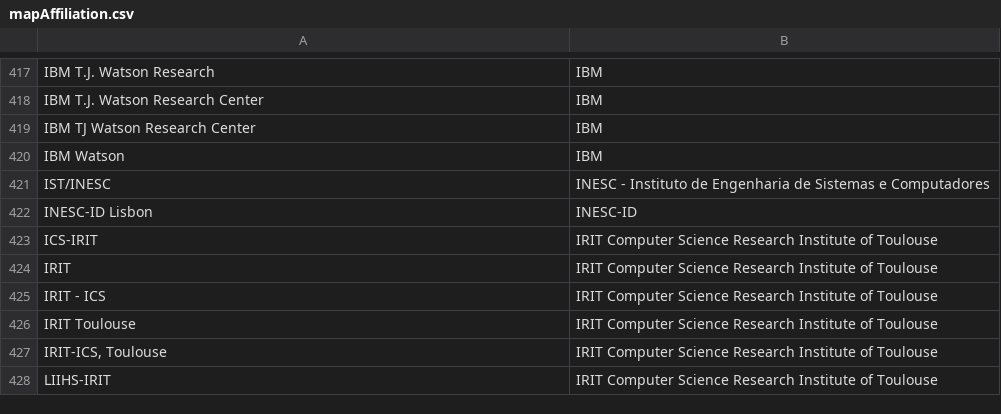
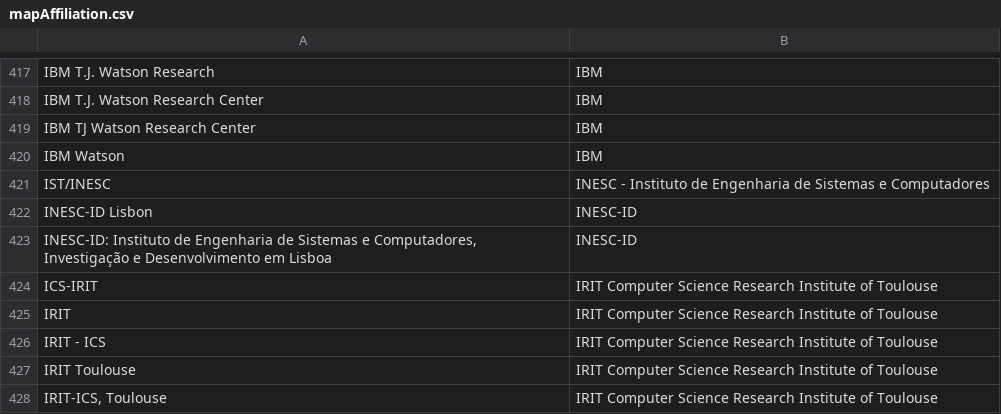
Before and after one commit to sven-mayer/chi-statistics, a CSV file: utils/mapAffiliation.csv, drawn as a sheet; only a part is shown, gaps mark what is left out; the shorter side is filled out with more unchanged rows.

Commit message:
added oc 2024 data

```diff
--- a/utils/mapAffiliation.csv
+++ b/utils/mapAffiliation.csv
@@ -422,2 +422,3 @@ IST/INESC,INESC - Instituto de Engenharia de Sistemas e Computadores
 INESC-ID Lisbon,INESC-ID
+"INESC-ID: Instituto de Engenharia de Sistemas e Computadores, Investigação e Desenvolvimento em Lisboa",INESC-ID
 ICS-IRIT,IRIT Computer Science Research Institute of Toulouse
```
Also changed, not shown: 13 other files.
